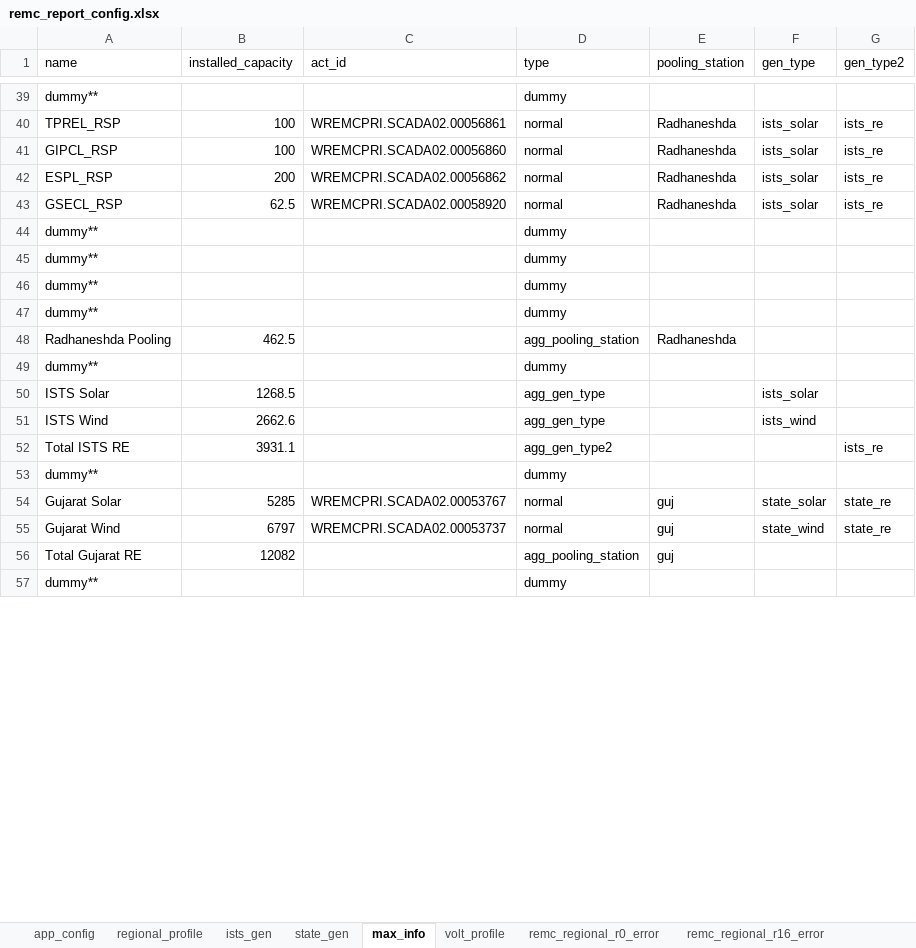
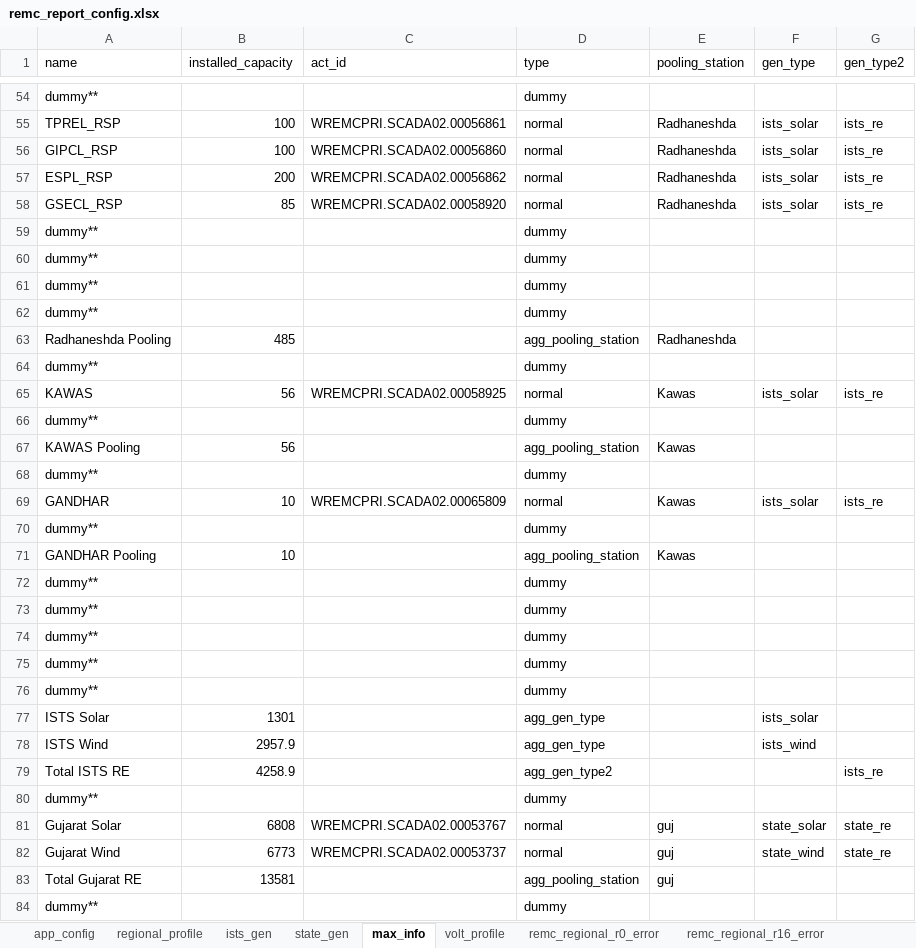
Before and after one commit to nagasudhirpulla/wrldc_remc_reports_generator, an Excel workbook: config/remc_report_config.xlsx, sheet max_info, drawn as a sheet; only a part is shown, gaps mark what is left out; values as stored, in another font and other column widths than the file's, no borders; removed rows and columns are numbered as before the commit, all else as after; the diff covers the shown part only; the diff names each change by its address in the sheet, - before the commit and + after, or states it on an @@ line.

```diff
--- a/config/remc_report_config.xlsx (sheet max_info)
+++ b/config/remc_report_config.xlsx (sheet max_info)
-B58 (installed_capacity): 62.5
+B58 (installed_capacity): 85
-B63 (installed_capacity): 462.5
+B63 (installed_capacity): 485
-row 50: ISTS Solar | 1268.5 |  | agg_gen_type |  | ists_solar
-row 51: ISTS Wind | 2662.6 |  | agg_gen_type |  | ists_wind
-row 52: Total ISTS RE | 3931.1 |  | agg_gen_type2 |  |  | ists_re
+row 65: KAWAS | 56 | WREMCPRI.SCADA02.00058925 | normal | Kawas | ists_solar | ists_re
-row 54: Gujarat Solar | 5285 | WREMCPRI.SCADA02.00053767 | normal | guj | state_solar | state_re
-row 55: Gujarat Wind | 6797 | WREMCPRI.SCADA02.00053737 | normal | guj | state_wind | state_re
-row 56: Total Gujarat RE | 12082 |  | agg_pooling_station | guj
+row 67: KAWAS Pooling | 56 |  | agg_pooling_station | Kawas
+row 69: GANDHAR | 10 | WREMCPRI.SCADA02.00065809 | normal | Kawas | ists_solar | ists_re
+row 70: dummy** |  |  | dummy
+row 71: GANDHAR Pooling | 10 |  | agg_pooling_station | Kawas
+row 72: dummy** |  |  | dummy
+row 73: dummy** |  |  | dummy
+row 74: dummy** |  |  | dummy
+row 75: dummy** |  |  | dummy
+row 76: dummy** |  |  | dummy
+row 77: ISTS Solar | 1301 |  | agg_gen_type |  | ists_solar
+row 78: ISTS Wind | 2957.9 |  | agg_gen_type |  | ists_wind
+row 79: Total ISTS RE | 4258.9 |  | agg_gen_type2 |  |  | ists_re
+row 80: dummy** |  |  | dummy
+row 81: Gujarat Solar | 6808 | WREMCPRI.SCADA02.00053767 | normal | guj | state_solar | state_re
+row 82: Gujarat Wind | 6773 | WREMCPRI.SCADA02.00053737 | normal | guj | state_wind | state_re
+row 83: Total Gujarat RE | 13581 |  | agg_pooling_station | guj
+row 84: dummy** |  |  | dummy
```
Also changed, not shown: 15 added rows and 10 edited cells elsewhere in this sheet, sheet remc_ists_error, sheet ists_gen, sheet ists_fsp_err_num_blks, sheet ists_fsp_rmse, sheet ists_da_forecast, sheet state_gen, 1 more sheet, formulas that keep their value.
